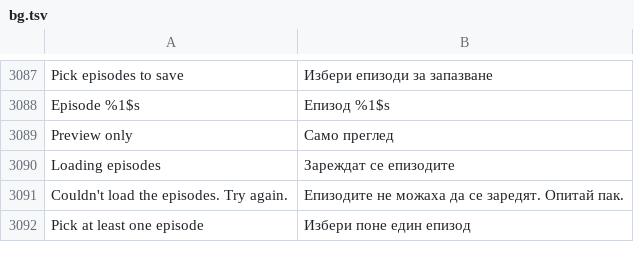
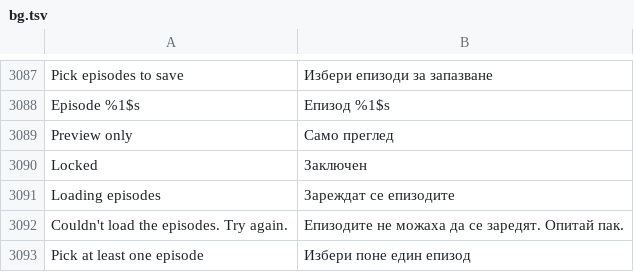
Before and after one commit to SysAdminDoc/HushFeed, a TSV file: extensions/tiktok/src/main/l10n/bg.tsv, drawn as a sheet; only a part is shown, gaps mark what is left out.

```diff
--- a/extensions/tiktok/src/main/l10n/bg.tsv
+++ b/extensions/tiktok/src/main/l10n/bg.tsv
@@ -3089,2 +3089,3 @@ Episode %1$s	Епизод %1$s
 Preview only	Само преглед
+Locked	Заключен
 Loading episodes	Зареждат се епизодите
```
Also changed, not shown: extensions/tiktok/src/main/l10n/ar.tsv, extensions/tiktok/src/main/l10n/es.tsv, 32 other files.
